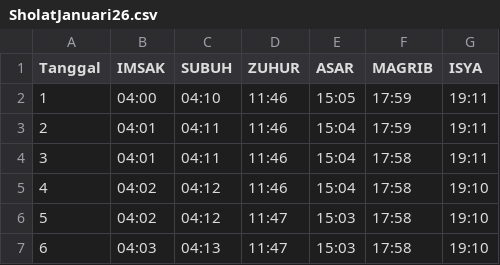
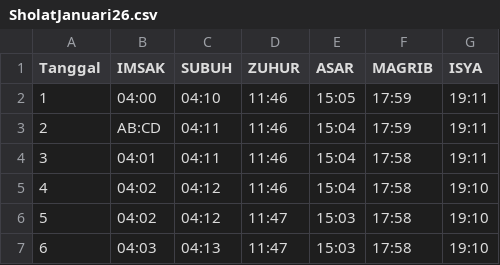
Before and after one commit to sukakacang69/jadwal-sholat, a CSV file: SholatJanuari26.csv, drawn as a sheet; only a part is shown.

Commit message:
Update SholatJanuari26.csv

```diff
--- a/SholatJanuari26.csv
+++ b/SholatJanuari26.csv
@@ -2,3 +2,3 @@ Tanggal,IMSAK,SUBUH,ZUHUR,ASAR,MAGRIB,ISYA
 1,04:00,04:10,11:46,15:05,17:59,19:11
-2,04:01,04:11,11:46,15:04,17:59,19:11
+2,AB:CD,04:11,11:46,15:04,17:59,19:11
 3,04:01,04:11,11:46,15:04,17:58,19:11
```
